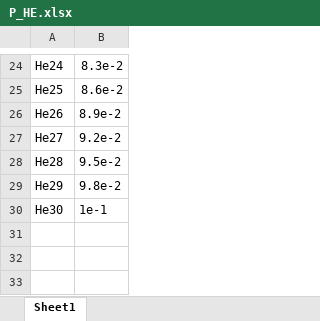
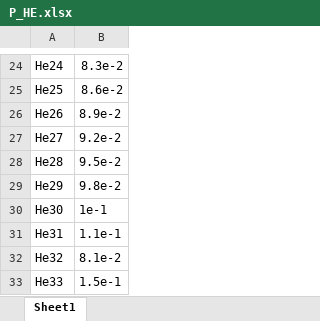
Before and after one commit to ferocitoo/TP3, an Excel workbook: TP_Plasma/Datas/P_HE.xlsx, sheet Sheet1, drawn as a sheet; only a part is shown, gaps mark what is left out; values as stored, in another font and other column widths than the file's, no borders; the diff names each change by its address in the sheet, - before the commit and + after, or states it on an @@ line.

Commit message:
data

```diff
--- a/TP_Plasma/Datas/P_HE.xlsx (sheet Sheet1)
+++ b/TP_Plasma/Datas/P_HE.xlsx (sheet Sheet1)
+row 31: He31 | 1.1e-1
+row 32: He32 | 8.1e-2
+row 33: He33 | 1.5e-1
```
Also changed, not shown: 3 other files.
